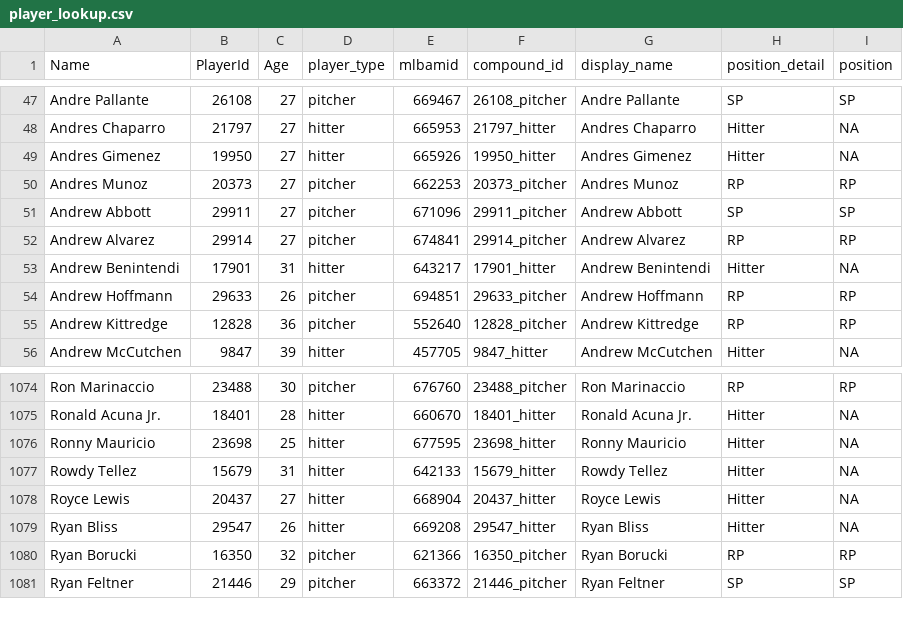
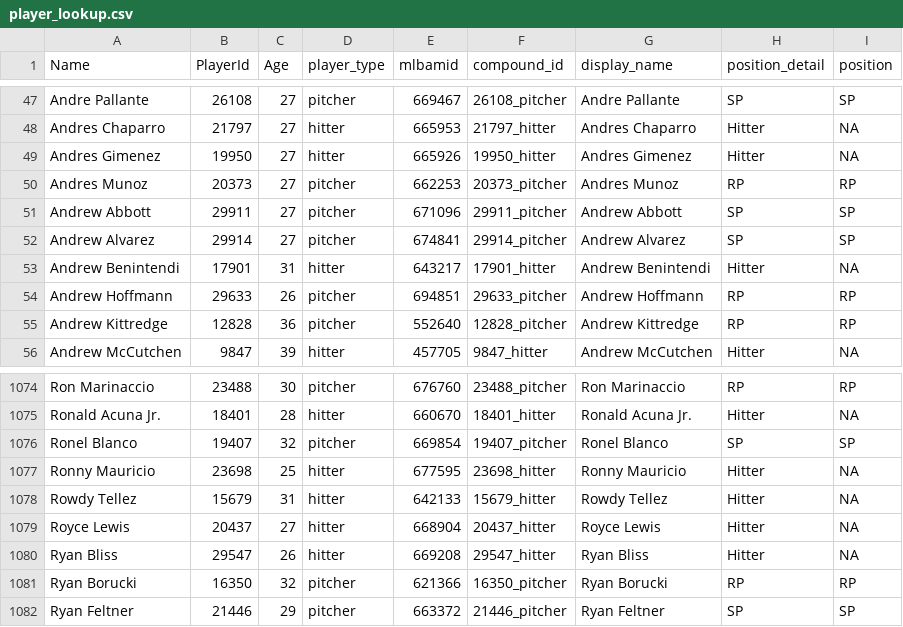
Before and after one commit to rpollack/mcfarland, a CSV file: player_lookup.csv, drawn as a sheet; only a part is shown, gaps mark what is left out.

```diff
--- a/player_lookup.csv
+++ b/player_lookup.csv
@@ -51,3 +51,3 @@ Andres Munoz,20373,27,pitcher,662253,20373_pitcher,Andres Munoz,RP,RP
 Andrew Abbott,29911,27,pitcher,671096,29911_pitcher,Andrew Abbott,SP,SP
-Andrew Alvarez,29914,27,pitcher,674841,29914_pitcher,Andrew Alvarez,RP,RP
+Andrew Alvarez,29914,27,pitcher,674841,29914_pitcher,Andrew Alvarez,SP,SP
 Andrew Benintendi,17901,31,hitter,643217,17901_hitter,Andrew Benintendi,Hitter,NA
@@ -1075,2 +1075,3 @@ Ron Marinaccio,23488,30,pitcher,676760,23488_pitcher,Ron Marinaccio,RP,RP
 Ronald Acuna Jr.,18401,28,hitter,660670,18401_hitter,Ronald Acuna Jr.,Hitter,NA
+Ronel Blanco,19407,32,pitcher,669854,19407_pitcher,Ronel Blanco,SP,SP
 Ronny Mauricio,23698,25,hitter,677595,23698_hitter,Ronny Mauricio,Hitter,NA
```
Also changed, not shown: full_stats_hitters.csv, full_stats_pitchers.csv, 1 other file.
